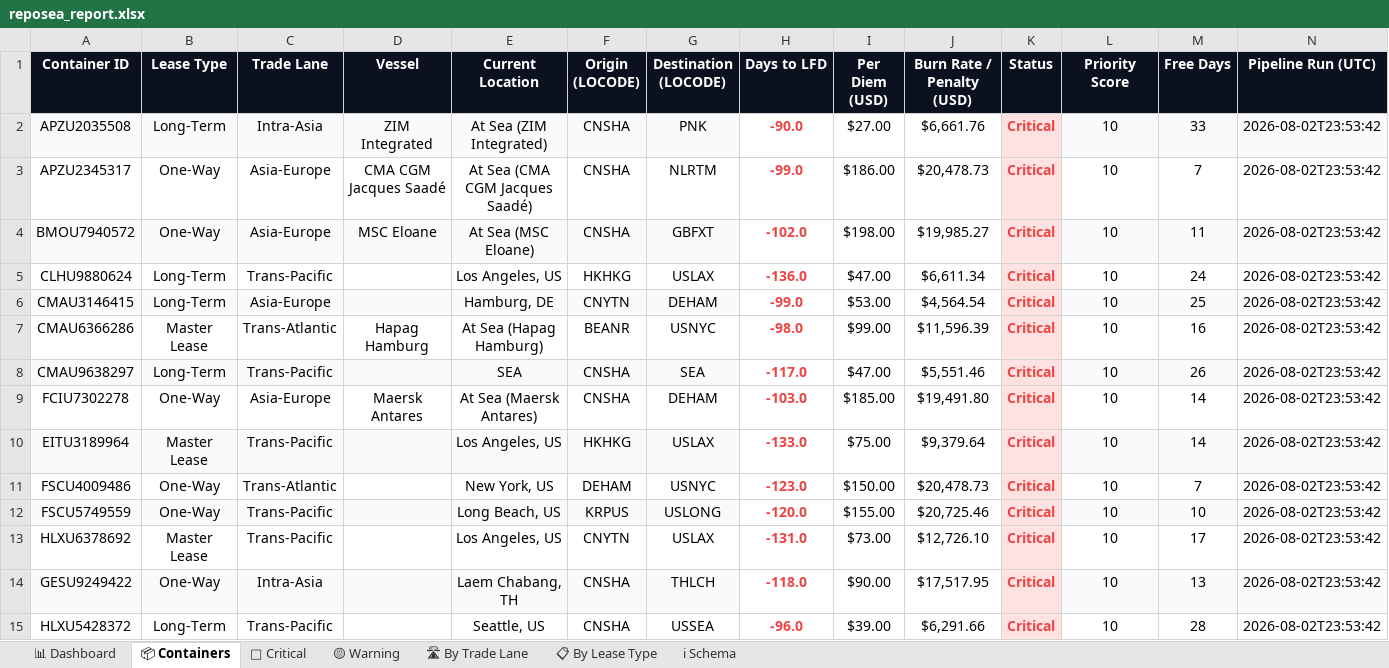
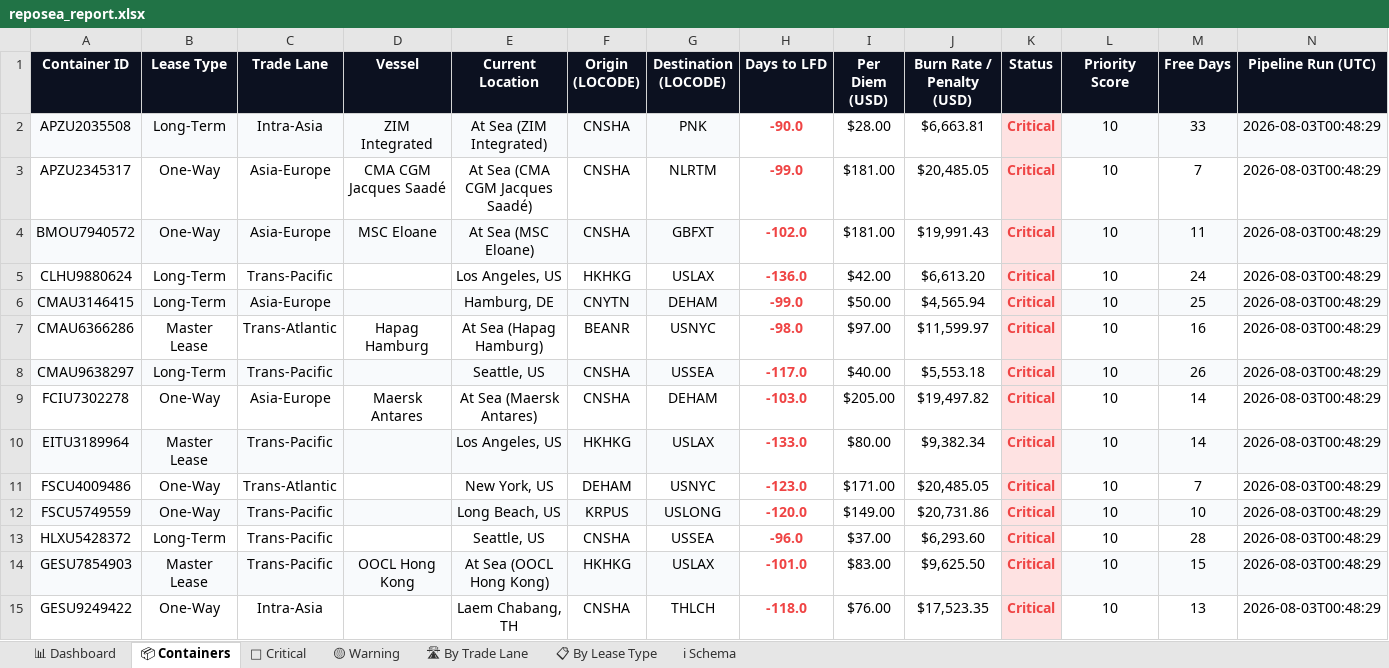
Before and after one commit to rahulmistry18/-Reposea_container_optimizer, an Excel workbook: data/exports/reposea_report.xlsx, sheet 📦 Containers, drawn as a sheet; only a part is shown; values as stored, in another font and other column widths than the file's, no borders; table styles not drawn; removed rows and columns are numbered as before the commit, all else as after; the diff covers the shown part only; the diff names each change by its address in the sheet, - before the commit and + after, or states it on an @@ line.

Commit message:
chore(data): pipeline run 2026-08-02T16:48:31Z [skip ci]

```diff
--- a/data/exports/reposea_report.xlsx (sheet 📦 Containers)
+++ b/data/exports/reposea_report.xlsx (sheet 📦 Containers)
-I2 (Per Diem (USD)): $27.00
+I2 (Per Diem (USD)): $28.00
-J2 (Burn Rate / Penalty (USD)): $6,661.76
+J2 (Burn Rate / Penalty (USD)): $6,663.81
-N2:N12 (Pipeline Run (UTC)): 2026-08-02T23:53:42
+N2:N12 (Pipeline Run (UTC)): 2026-08-03T00:48:29
-I3 (Per Diem (USD)): $186.00
+I3 (Per Diem (USD)): $181.00
-J3 (Burn Rate / Penalty (USD)): $20,478.73
+J3 (Burn Rate / Penalty (USD)): $20,485.05
-I4 (Per Diem (USD)): $198.00
+I4 (Per Diem (USD)): $181.00
-J4 (Burn Rate / Penalty (USD)): $19,985.27
+J4 (Burn Rate / Penalty (USD)): $19,991.43
-I5 (Per Diem (USD)): $47.00
+I5 (Per Diem (USD)): $42.00
-J5 (Burn Rate / Penalty (USD)): $6,611.34
+J5 (Burn Rate / Penalty (USD)): $6,613.20
-I6 (Per Diem (USD)): $53.00
+I6 (Per Diem (USD)): $50.00
-J6 (Burn Rate / Penalty (USD)): $4,564.54
+J6 (Burn Rate / Penalty (USD)): $4,565.94
-I7 (Per Diem (USD)): $99.00
+I7 (Per Diem (USD)): $97.00
-J7 (Burn Rate / Penalty (USD)): $11,596.39
+J7 (Burn Rate / Penalty (USD)): $11,599.97
-E8 (Current Location): SEA
+E8 (Current Location): Seattle, US
-G8 (Destination (LOCODE)): SEA
+G8 (Destination (LOCODE)): USSEA
-I8 (Per Diem (USD)): $47.00
+I8 (Per Diem (USD)): $40.00
-J8 (Burn Rate / Penalty (USD)): $5,551.46
+J8 (Burn Rate / Penalty (USD)): $5,553.18
-I9 (Per Diem (USD)): $185.00
+I9 (Per Diem (USD)): $205.00
-J9 (Burn Rate / Penalty (USD)): $19,491.80
+J9 (Burn Rate / Penalty (USD)): $19,497.82
-I10 (Per Diem (USD)): $75.00
+I10 (Per Diem (USD)): $80.00
-J10 (Burn Rate / Penalty (USD)): $9,379.64
+J10 (Burn Rate / Penalty (USD)): $9,382.34
-I11 (Per Diem (USD)): $150.00
+I11 (Per Diem (USD)): $171.00
-J11 (Burn Rate / Penalty (USD)): $20,478.73
+J11 (Burn Rate / Penalty (USD)): $20,485.05
-I12 (Per Diem (USD)): $155.00
+I12 (Per Diem (USD)): $149.00
-J12 (Burn Rate / Penalty (USD)): $20,725.46
+J12 (Burn Rate / Penalty (USD)): $20,731.86
-row 13: HLXU6378692 | Master Lease | Trans-Pacific |  | Los Angeles, US | CNYTN | USLAX | -131.0 | $73.00 | $12,726.10 | Critical | 10 | 17 | 2026-08-02T23:53:42
-row 14: GESU9249422 | One-Way | Intra-Asia |  | Laem Chabang, TH | CNSHA | THLCH | -118.0 | $90.00 | $17,517.95 | Critical | 10 | 13 | 2026-08-02T23:53:42
-I13 (Per Diem (USD)): $39.00
+I13 (Per Diem (USD)): $37.00
-J13 (Burn Rate / Penalty (USD)): $6,291.66
+J13 (Burn Rate / Penalty (USD)): $6,293.60
-N13 (Pipeline Run (UTC)): 2026-08-02T23:53:42
+N13 (Pipeline Run (UTC)): 2026-08-03T00:48:29
+row 14: GESU7854903 | Master Lease | Trans-Pacific | OOCL Hong Kong | At Sea (OOCL Hong Kong) | HKHKG | USLAX | -101.0 | $83.00 | $9,625.50 | Critical | 10 | 15 | 2026-08-03T00:48:29
+row 15: GESU9249422 | One-Way | Intra-Asia |  | Laem Chabang, TH | CNSHA | THLCH | -118.0 | $76.00 | $17,523.35 | Critical | 10 | 13 | 2026-08-03T00:48:29
```
Also changed, not shown: 15 added rows, 15 removed rows, 20 edited cells and cell formats elsewhere in this sheet, sheet 🔴 Critical, sheet 🛣 By Trade Lane, sheet 📊 Dashboard, sheet 📋 By Lease Type, sheet 🟡 Warning, 7 other files.
